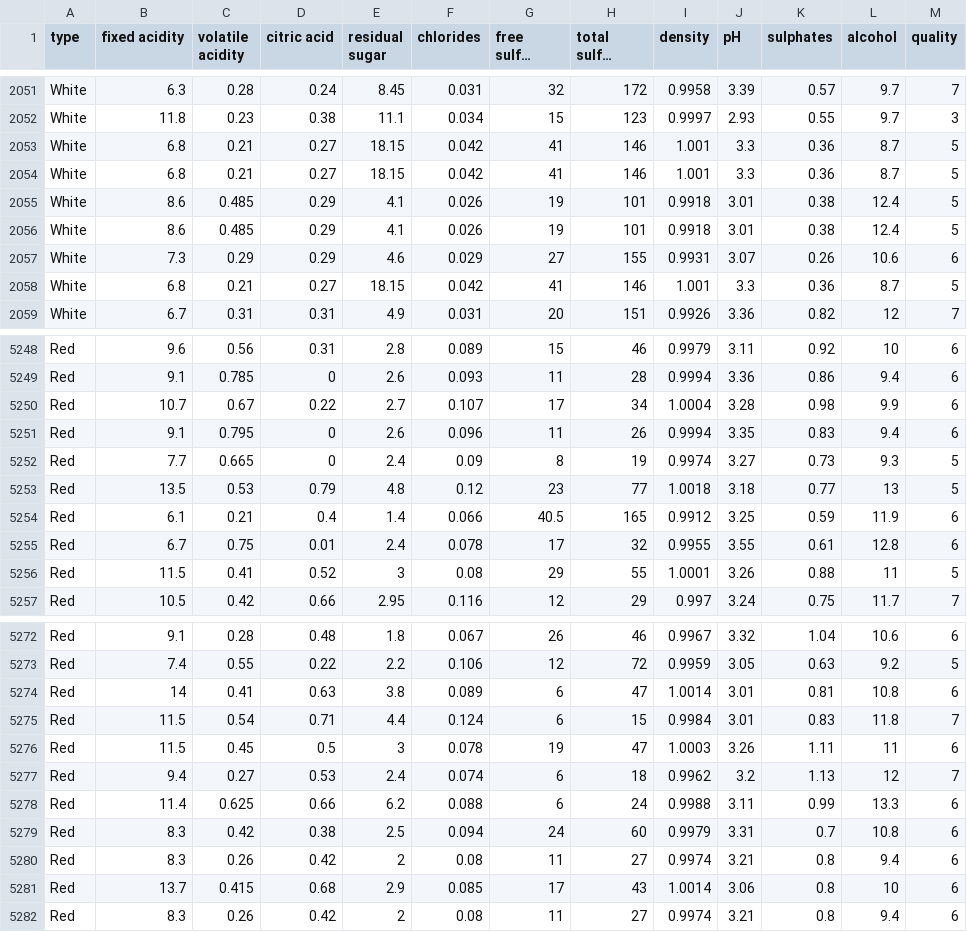
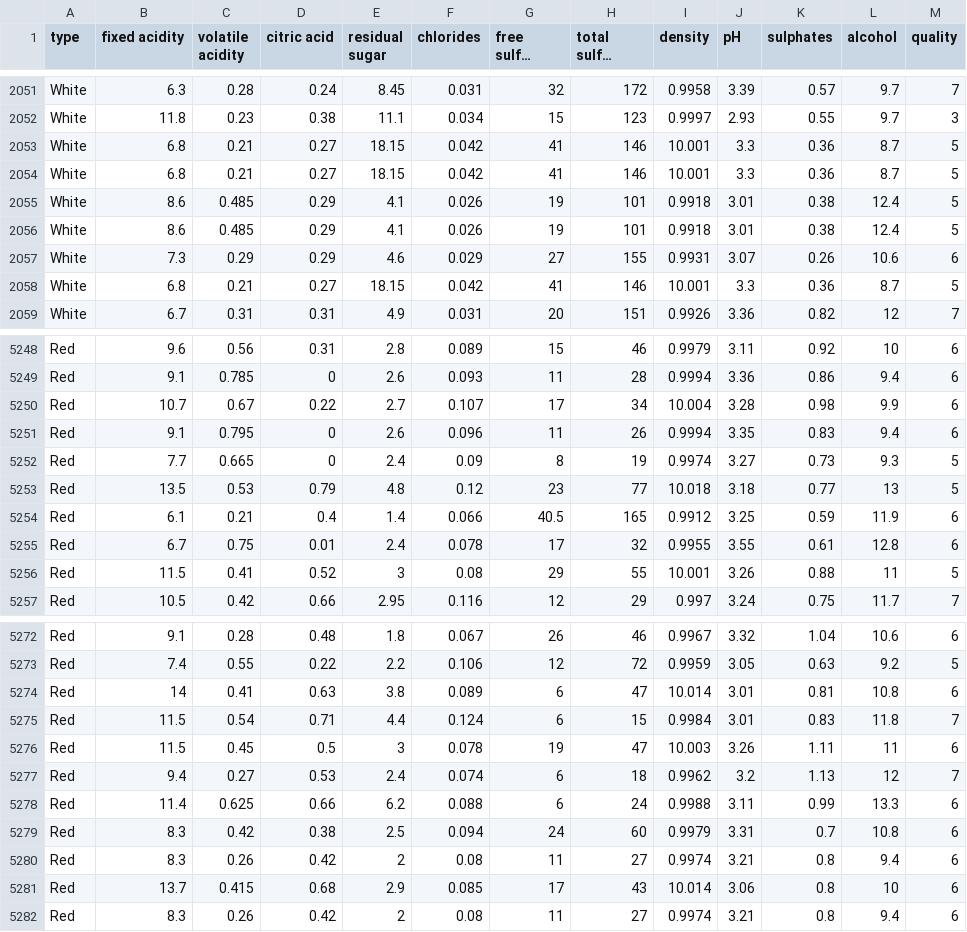
Before and after one commit to JoaoCioffi/Kagglin, a CSV file: wine_quality/winequality.csv, drawn as a sheet; only a part is shown, gaps mark what is left out; long unchanged cells end in …; the diff covers the shown part only.

```diff
--- a/wine_quality/winequality.csv
+++ b/wine_quality/winequality.csv
@@ -2052,4 +2052,4 @@ White;6.3;0.28;0.24;8.45;0.031;32;172;0.9958;3.39;0.57;9.7;7
 White;11.8;0.23;0.38;11.1;0.034;15;123;0.9997;2.93;0.55;9.7;3
-White;6.8;0.21;0.27;18.15;0.042;41;146;1.001;3.3;0.36;8.7;5
-White;6.8;0.21;0.27;18.15;0.042;41;146;1.001;3.3;0.36;8.7;5
+White;6.8;0.21;0.27;18.15;0.042;41;146;10.001;3.3;0.36;8.7;5
+White;6.8;0.21;0.27;18.15;0.042;41;146;10.001;3.3;0.36;8.7;5
 White;8.6;0.485;0.29;4.1;0.026;19;101;0.9918;3.01;0.38;12.4;5
@@ -2057,3 +2057,3 @@ White;8.6;0.485;0.29;4.1;0.026;19;101;0.9918;3.01;0.38;12.4;5
 White;7.3;0.29;0.29;4.6;0.029;27;155;0.9931;3.07;0.26;10.6;6
-White;6.8;0.21;0.27;18.15;0.042;41;146;1.001;3.3;0.36;8.7;5
+White;6.8;0.21;0.27;18.15;0.042;41;146;10.001;3.3;0.36;8.7;5
 White;6.7;0.31;0.31;4.9;0.031;20;151;0.9926;3.36;0.82;12;7
@@ -5249,9 +5249,9 @@ Red;9.6;0.56;0.31;2.8;0.089;15;46;0.9979;3.11;0.92;10;6
 Red;9.1;0.785;0;2.6;0.093;11;28;0.9994;3.36;0.86;9.4;6
-Red;10.7;0.67;0.22;2.7;0.107;17;34;1.0004;3.28;0.98;9.9;6
+Red;10.7;0.67;0.22;2.7;0.107;17;34;10.004;3.28;0.98;9.9;6
 Red;9.1;0.795;0;2.6;0.096;11;26;0.9994;3.35;0.83;9.4;6
 Red;7.7;0.665;0;2.4;0.09;8;19;0.9974;3.27;0.73;9.3;5
-Red;13.5;0.53;0.79;4.8;0.12;23;77;1.0018;3.18;0.77;13;5
+Red;13.5;0.53;0.79;4.8;0.12;23;77;10.018;3.18;0.77;13;5
 Red;6.1;0.21;0.4;1.4;0.066;40.5;165;0.9912;3.25;0.59;11.9;6
 Red;6.7;0.75;0.01;2.4;0.078;17;32;0.9955;3.55;0.61;12.8;6
-Red;11.5;0.41;0.52;3;0.08;29;55;1.0001;3.26;0.88;11;5
+Red;11.5;0.41;0.52;3;0.08;29;55;10.001;3.26;0.88;11;5
 Red;10.5;0.42;0.66;2.95;0.116;12;29;0.997;3.24;0.75;11.7;7
@@ -5273,5 +5273,5 @@ Red;9.1;0.28;0.48;1.8;0.067;26;46;0.9967;3.32;1.04;10.6;6
 Red;7.4;0.55;0.22;2.2;0.106;12;72;0.9959;3.05;0.63;9.2;5
-Red;14;0.41;0.63;3.8;0.089;6;47;1.0014;3.01;0.81;10.8;6
+Red;14;0.41;0.63;3.8;0.089;6;47;10.014;3.01;0.81;10.8;6
 Red;11.5;0.54;0.71;4.4;0.124;6;15;0.9984;3.01;0.83;11.8;7
-Red;11.5;0.45;0.5;3;0.078;19;47;1.0003;3.26;1.11;11;6
+Red;11.5;0.45;0.5;3;0.078;19;47;10.003;3.26;1.11;11;6
 Red;9.4;0.27;0.53;2.4;0.074;6;18;0.9962;3.2;1.13;12;7
@@ -5280,3 +5280,3 @@ Red;8.3;0.42;0.38;2.5;0.094;24;60;0.9979;3.31;0.7;10.8;6
 Red;8.3;0.26;0.42;2;0.08;11;27;0.9974;3.21;0.8;9.4;6
-Red;13.7;0.415;0.68;2.9;0.085;17;43;1.0014;3.06;0.8;10;6
+Red;13.7;0.415;0.68;2.9;0.085;17;43;10.014;3.06;0.8;10;6
 Red;8.3;0.26;0.42;2;0.08;11;27;0.9974;3.21;0.8;9.4;6
```
Also changed, not shown: 130 edited cells elsewhere in this file.
